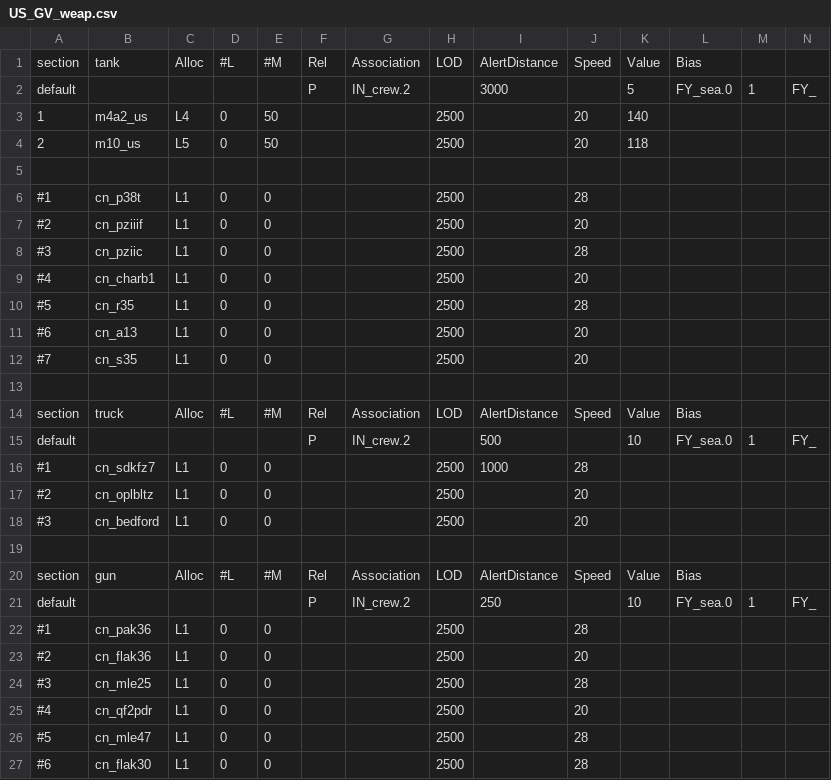
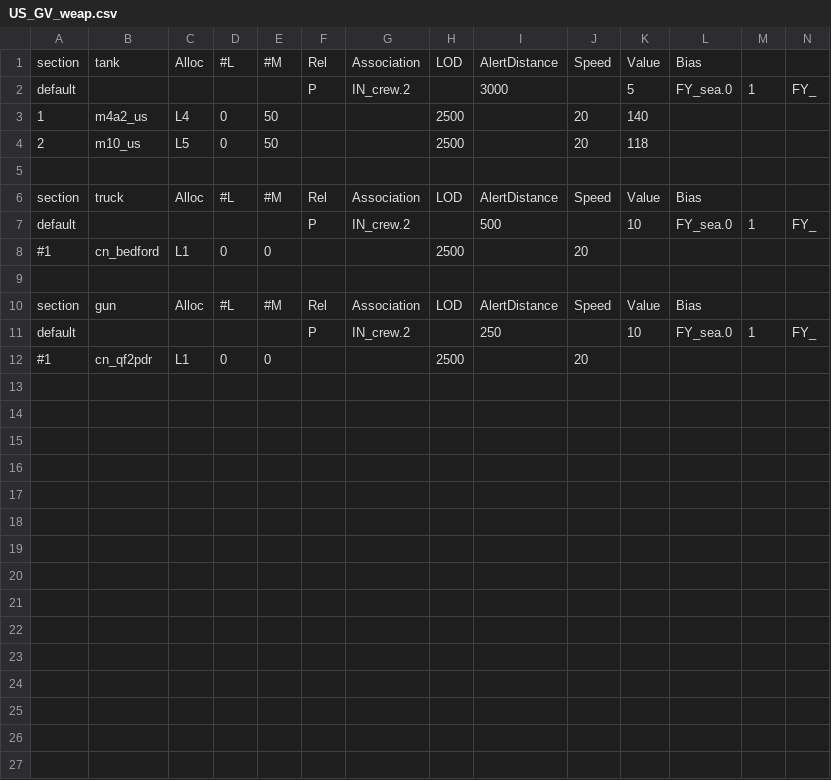
Before and after one commit to tgunr/pnww2mods, a CSV file: DATA/th_blitz/weapon/US_GV_weap.csv, drawn as a sheet; only a part is shown; removed rows and columns are numbered as before the commit, all else as after; rows hold the shown columns only; the diff names each change by its address in the sheet, - before the commit and + after, or states it on an @@ line.

Commit message:
removed french, british and german vehicles from US weap file
git-svn-id: http://192.168.88.109:8080/svn/ww2mods/baseline@2106 49047249-fd3d-2344-9b37-a04d89e67876

```diff
--- a/DATA/th_blitz/weapon/US_GV_weap.csv
+++ b/DATA/th_blitz/weapon/US_GV_weap.csv
-row 6: #1 | cn_p38t | L1 | 0 | 0 |  |  | 2500 |  | 28
-row 7: #2 | cn_pziiif | L1 | 0 | 0 |  |  | 2500 |  | 20
-row 8: #3 | cn_pziic | L1 | 0 | 0 |  |  | 2500 |  | 28
-row 9: #4 | cn_charb1 | L1 | 0 | 0 |  |  | 2500 |  | 20
-row 10: #5 | cn_r35 | L1 | 0 | 0 |  |  | 2500 |  | 28
-row 11: #6 | cn_a13 | L1 | 0 | 0 |  |  | 2500 |  | 20
-row 12: #7 | cn_s35 | L1 | 0 | 0 |  |  | 2500 |  | 20
-row 13: (empty)
-row 16: #1 | cn_sdkfz7 | L1 | 0 | 0 |  |  | 2500 | 1000 | 28
-row 17: #2 | cn_oplbltz | L1 | 0 | 0 |  |  | 2500 |  | 20
-A8: #3
+A8: #1
-B12: cn_pak36
+B12: cn_qf2pdr
-J12: 28
+J12: 20
-row 23: #2 | cn_flak36 | L1 | 0 | 0 |  |  | 2500 |  | 20
-row 24: #3 | cn_mle25 | L1 | 0 | 0 |  |  | 2500 |  | 28
-row 25: #4 | cn_qf2pdr | L1 | 0 | 0 |  |  | 2500 |  | 20
-row 26: #5 | cn_mle47 | L1 | 0 | 0 |  |  | 2500 |  | 28
-row 27: #6 | cn_flak30 | L1 | 0 | 0 |  |  | 2500 |  | 28
```
